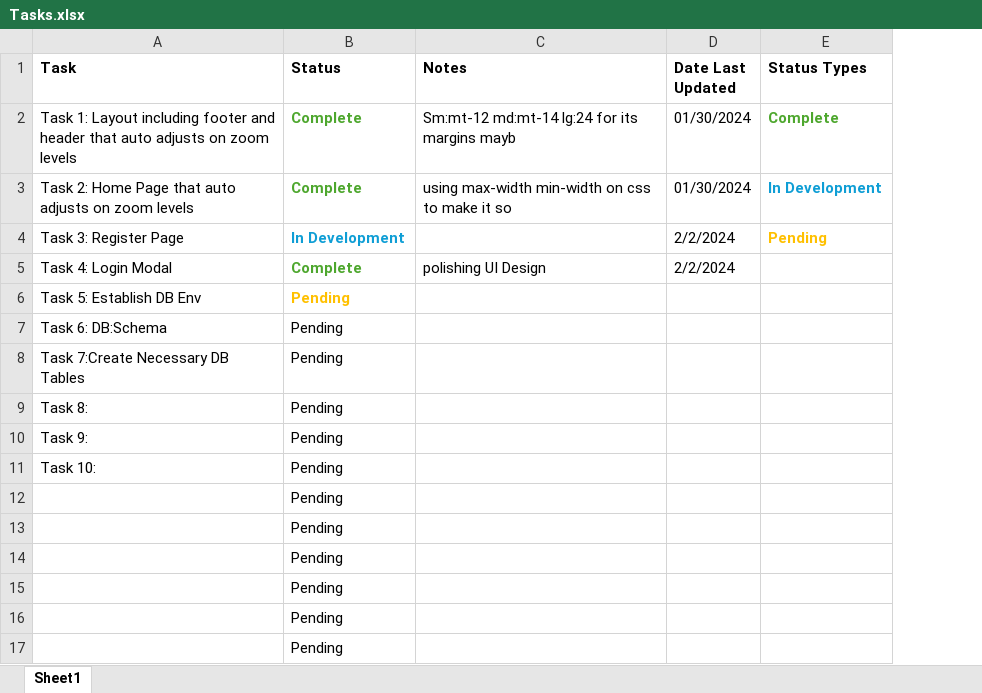
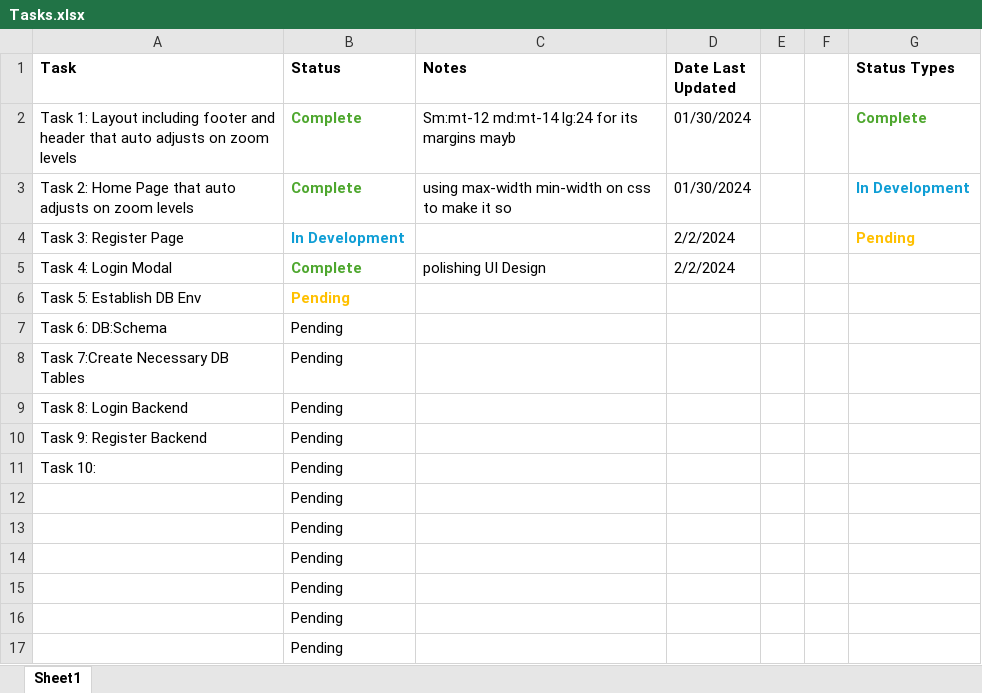
Before and after one commit to Golvan98/gilvin-todo-app, an Excel workbook: Tasks.xlsx, sheet Sheet1, drawn as a sheet; values as stored, in another font and other column widths than the file's, no borders; the diff names each change by its address in the sheet, - before the commit and + after, or states it on an @@ line.

```diff
--- a/Tasks.xlsx (sheet Sheet1)
+++ b/Tasks.xlsx (sheet Sheet1)
+column E, empty
+column F, empty
-A9 (Task): Task 8:
+A9 (Task): Task 8: Login Backend
-A10 (Task): Task 9:
+A10 (Task): Task 9: Register Backend
```
Also changed, not shown: 6 other files.
